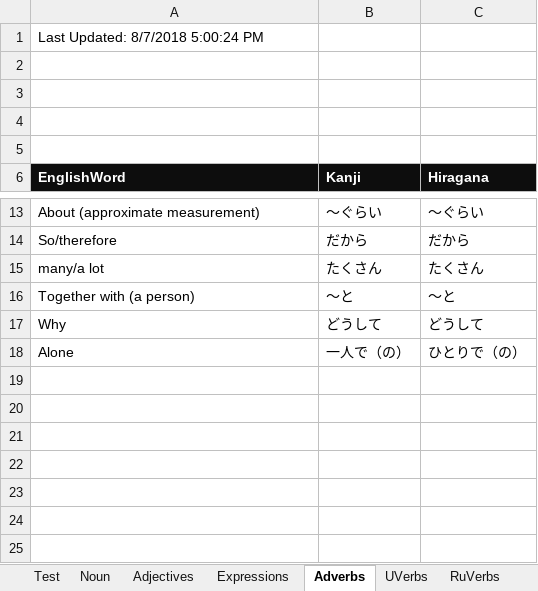
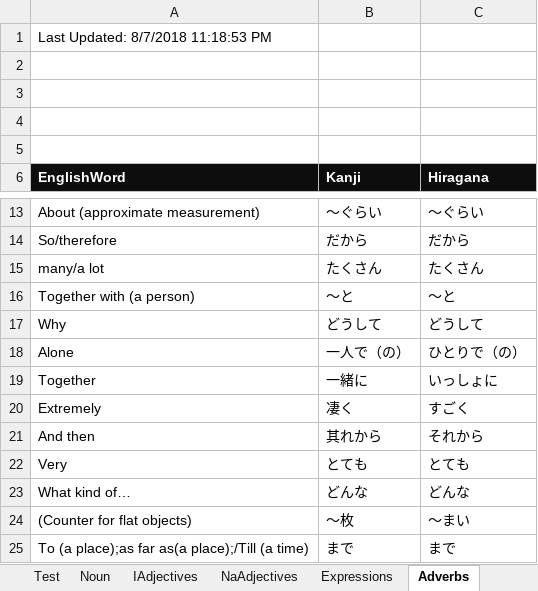
Before and after one commit to oldchunkylow/testoldchunkylow.github.io, an Excel workbook: js/testjap.xlsm, sheet Adverbs, drawn as a sheet; only a part is shown, gaps mark what is left out; values as stored, in another font and other column widths than the file's, no borders; charts and pictures not drawn; the diff names each change by its address in the sheet, - before the commit and + after, or states it on an @@ line.

```diff
--- a/js/testjap.xlsm (sheet Adverbs)
+++ b/js/testjap.xlsm (sheet Adverbs)
-sheet tab: Adjectives
+sheet tab: IAdjectives
+sheet tab: NaAdjectives
-A1 (EnglishWord): Last Updated: 8/7/2018 5:00:24 PM
+A1 (EnglishWord): Last Updated: 8/7/2018 11:18:53 PM
+row 19: Together | 一緒に | いっしょに
+row 20: Extremely | 凄く | すごく
+row 21: And then | 其れから | それから
+row 22: Very | とても | とても
+row 23: What kind of… | どんな | どんな
+row 24: (Counter for flat objects) | ～枚 | ～まい
+row 25: To (a place);as far as(a place);/Till (a time) | まで | まで
```
Also changed, not shown: sheet Test, sheet Noun, sheet IAdjectives, sheet UVerbs, sheet RuVerbs, sheet Expressions, 1 more sheet, other sheet tabs, charts or pictures, 2 other files.
